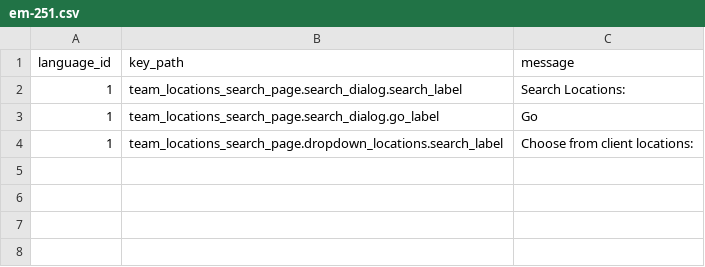
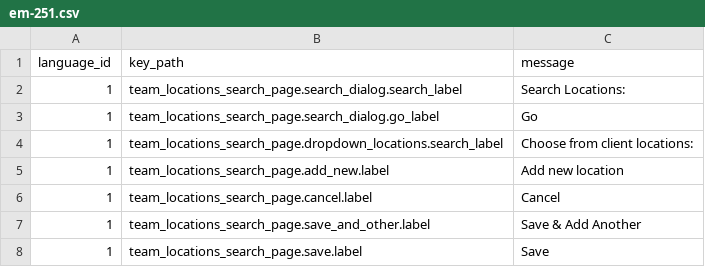
Before and after one commit to pohualin/EM_server, a CSV file: database/src/main/resources/changelog/sprint_5/data/em-251.csv, drawn as a sheet; the diff names each change by its address in the sheet, - before the commit and + after, or states it on an @@ line.

```diff
--- a/database/src/main/resources/changelog/sprint_5/data/em-251.csv
+++ b/database/src/main/resources/changelog/sprint_5/data/em-251.csv
+row 5: 1 | team_locations_search_page.add_new.label | Add new location
+row 6: 1 | team_locations_search_page.cancel.label | Cancel
+row 7: 1 | team_locations_search_page.save_and_other.label | Save & Add Another
+row 8: 1 | team_locations_search_page.save.label | Save
```
Also changed, not shown: 1 other file.
